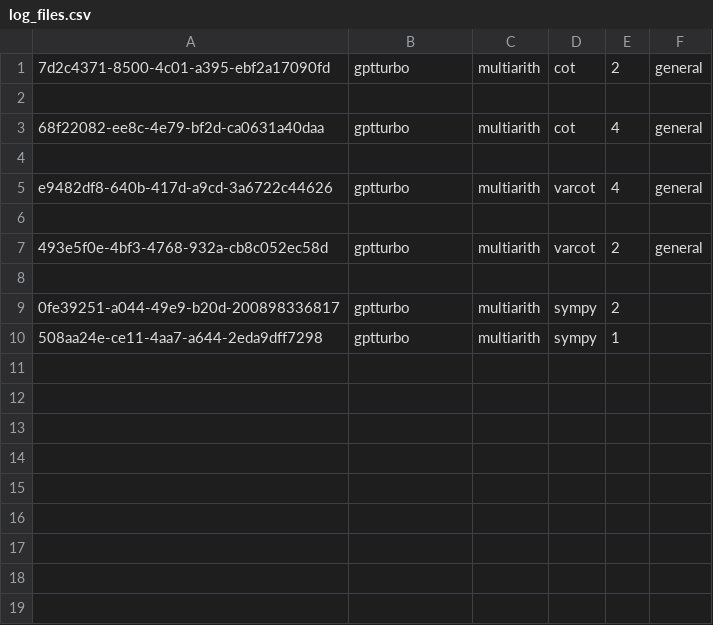
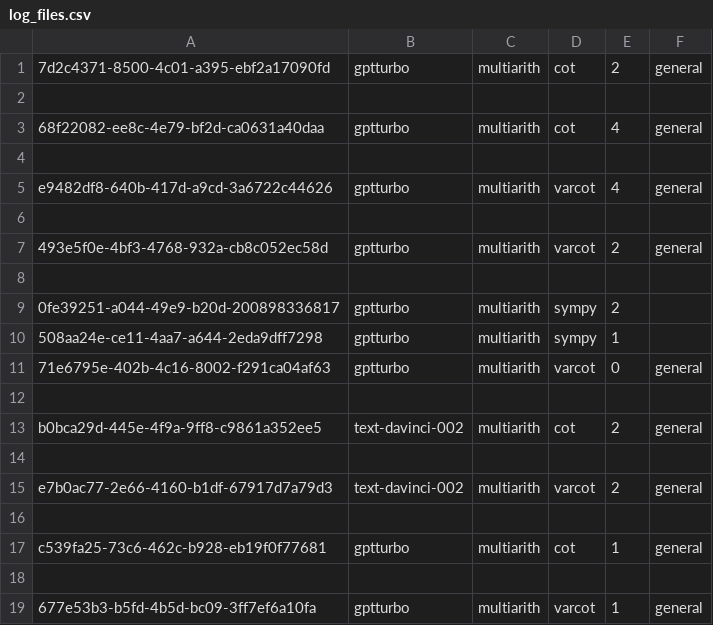
Before and after one commit to Hiroki39/CSCI-GA-2590-Final-Project, a CSV file: log_files.csv, drawn as a sheet; the diff names each change by its address in the sheet, - before the commit and + after, or states it on an @@ line.

```diff
--- a/log_files.csv
+++ b/log_files.csv
+row 11: 71e6795e-402b-4c16-8002-f291ca04af63 | gptturbo | multiarith | varcot | 0 | general
+row 12: (empty)
+row 13: b0bca29d-445e-4f9a-9ff8-c9861a352ee5 | text-davinci-002 | multiarith | cot | 2 | general
+row 14: (empty)
+row 15: e7b0ac77-2e66-4160-b1df-67917d7a79d3 | text-davinci-002 | multiarith | varcot | 2 | general
+row 16: (empty)
+row 17: c539fa25-73c6-462c-b928-eb19f0f77681 | gptturbo | multiarith | cot | 1 | general
+row 18: (empty)
+row 19: 677e53b3-b5fd-4b5d-bc09-3ff7ef6a10fa | gptturbo | multiarith | varcot | 1 | general
```
Also changed, not shown: experiment_results/gpt-turbo_cot_general_4shot.csv, 17 other files.
